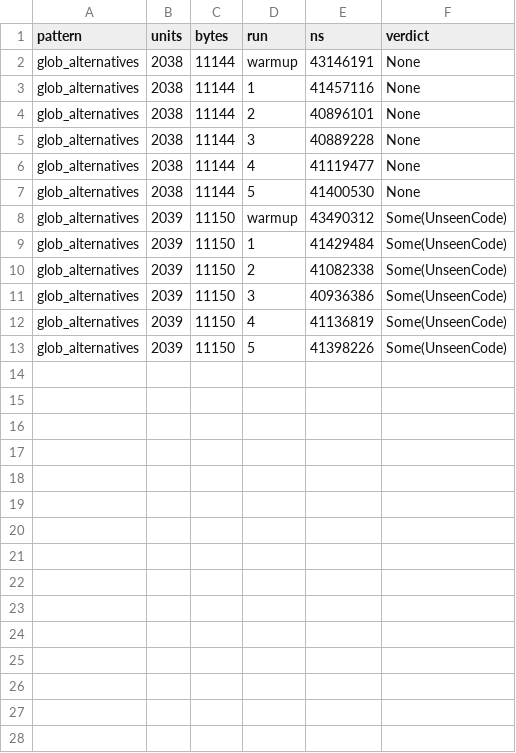
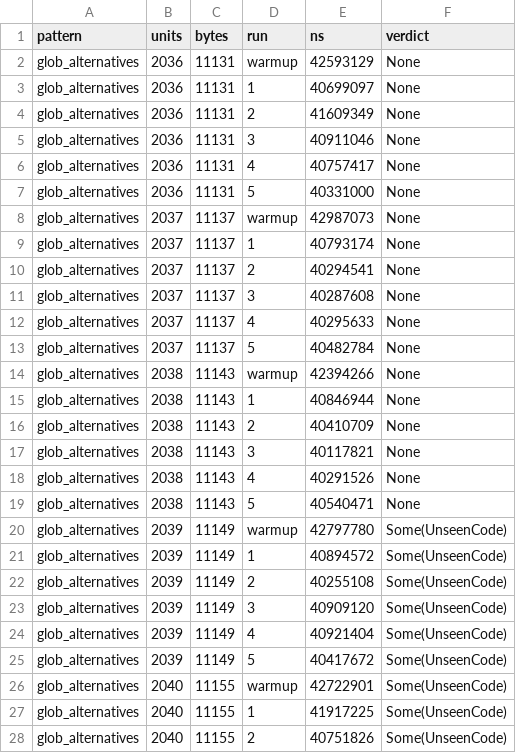
Before and after one commit to grapemarketer/CorbanuTerminal, a TSV file: docs/qa/classifier-timing/ubuntu-24.04-glob-boundary/raw.tsv, drawn as a sheet; only a part is shown; the diff covers the shown part only.

```diff
--- a/docs/qa/classifier-timing/ubuntu-24.04-glob-boundary/raw.tsv
+++ b/docs/qa/classifier-timing/ubuntu-24.04-glob-boundary/raw.tsv
@@ -1,13 +1,28 @@
 pattern	units	bytes	run	ns	verdict
-glob_alternatives	2038	11144	warmup	43146191	None
-glob_alternatives	2038	11144	1	41457116	None
-glob_alternatives	2038	11144	2	40896101	None
-glob_alternatives	2038	11144	3	40889228	None
-glob_alternatives	2038	11144	4	41119477	None
-glob_alternatives	2038	11144	5	41400530	None
-glob_alternatives	2039	11150	warmup	43490312	Some(UnseenCode)
-glob_alternatives	2039	11150	1	41429484	Some(UnseenCode)
-glob_alternatives	2039	11150	2	41082338	Some(UnseenCode)
-glob_alternatives	2039	11150	3	40936386	Some(UnseenCode)
-glob_alternatives	2039	11150	4	41136819	Some(UnseenCode)
-glob_alternatives	2039	11150	5	41398226	Some(UnseenCode)
+glob_alternatives	2036	11131	warmup	42593129	None
+glob_alternatives	2036	11131	1	40699097	None
+glob_alternatives	2036	11131	2	41609349	None
+glob_alternatives	2036	11131	3	40911046	None
+glob_alternatives	2036	11131	4	40757417	None
+glob_alternatives	2036	11131	5	40331000	None
+glob_alternatives	2037	11137	warmup	42987073	None
+glob_alternatives	2037	11137	1	40793174	None
+glob_alternatives	2037	11137	2	40294541	None
+glob_alternatives	2037	11137	3	40287608	None
+glob_alternatives	2037	11137	4	40295633	None
+glob_alternatives	2037	11137	5	40482784	None
+glob_alternatives	2038	11143	warmup	42394266	None
+glob_alternatives	2038	11143	1	40846944	None
+glob_alternatives	2038	11143	2	40410709	None
+glob_alternatives	2038	11143	3	40117821	None
+glob_alternatives	2038	11143	4	40291526	None
+glob_alternatives	2038	11143	5	40540471	None
+glob_alternatives	2039	11149	warmup	42797780	Some(UnseenCode)
+glob_alternatives	2039	11149	1	40894572	Some(UnseenCode)
+glob_alternatives	2039	11149	2	40255108	Some(UnseenCode)
+glob_alternatives	2039	11149	3	40909120	Some(UnseenCode)
+glob_alternatives	2039	11149	4	40921404	Some(UnseenCode)
+glob_alternatives	2039	11149	5	40417672	Some(UnseenCode)
+glob_alternatives	2040	11155	warmup	42722901	Some(UnseenCode)
+glob_alternatives	2040	11155	1	41917225	Some(UnseenCode)
+glob_alternatives	2040	11155	2	40751826	Some(UnseenCode)
```
Also changed, not shown: 3 added rows elsewhere in this file, docs/qa/classifier-timing/macos-15/raw.tsv, docs/qa/classifier-timing/macos-15/status.tsv, 25 other files.
